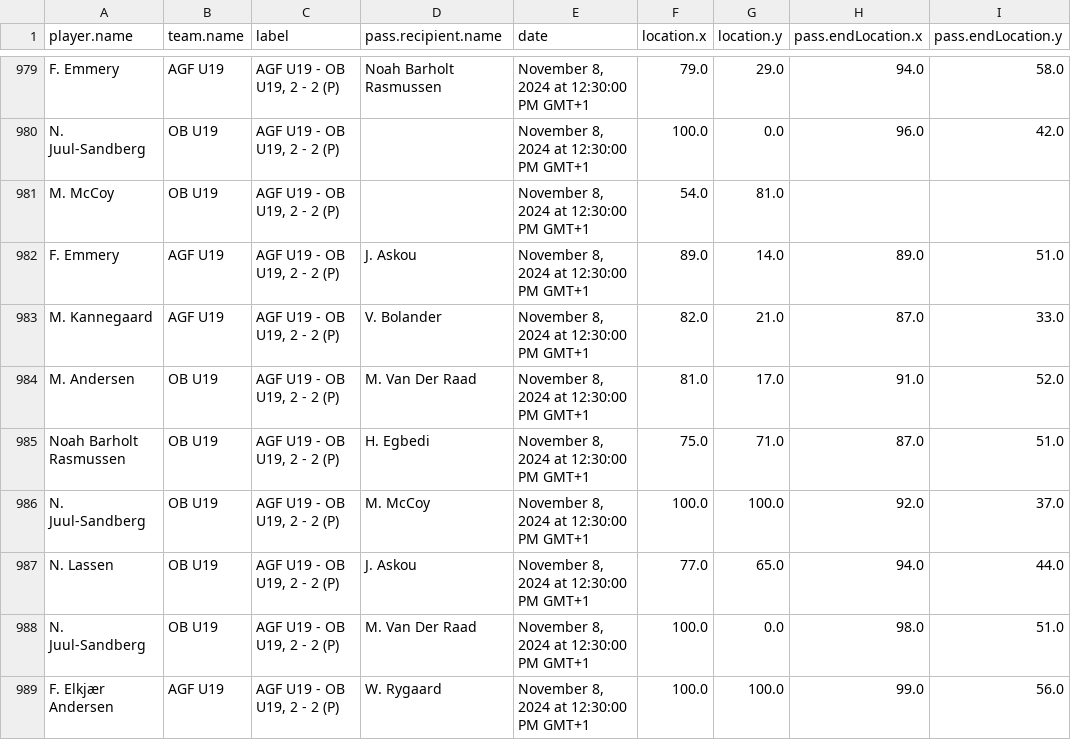
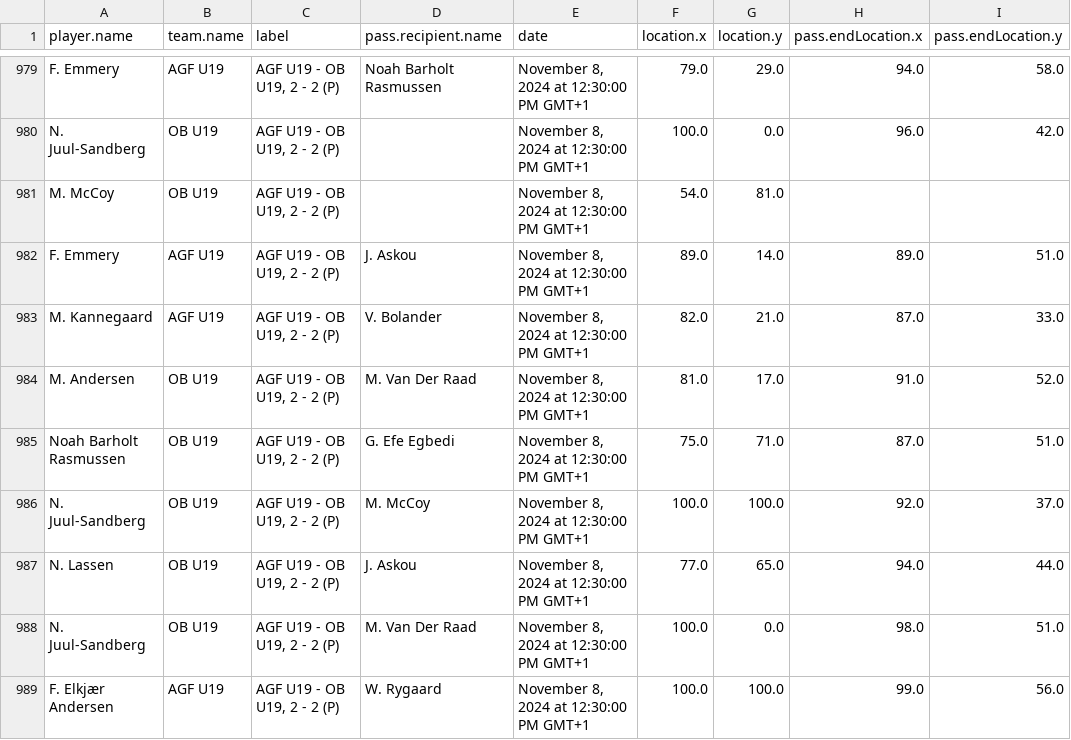
Before and after one commit to AC-Horsens/AC-Horsens-U19, a CSV file: penalty_area_entries.csv, drawn as a sheet; only a part is shown, gaps mark what is left out; the diff covers the shown part only; the diff names each change by its address in the sheet, - before the commit and + after, or states it on an @@ line.

```diff
--- a/penalty_area_entries.csv
+++ b/penalty_area_entries.csv
-D985 (pass.recipient.name): H. Egbedi
+D985 (pass.recipient.name): G. Efe Egbedi
```
Also changed, not shown: 1 added row, 1 removed row and 15 edited cells elsewhere in this file, PPDA.csv, dangerzone_entries.csv, 6 other files.
